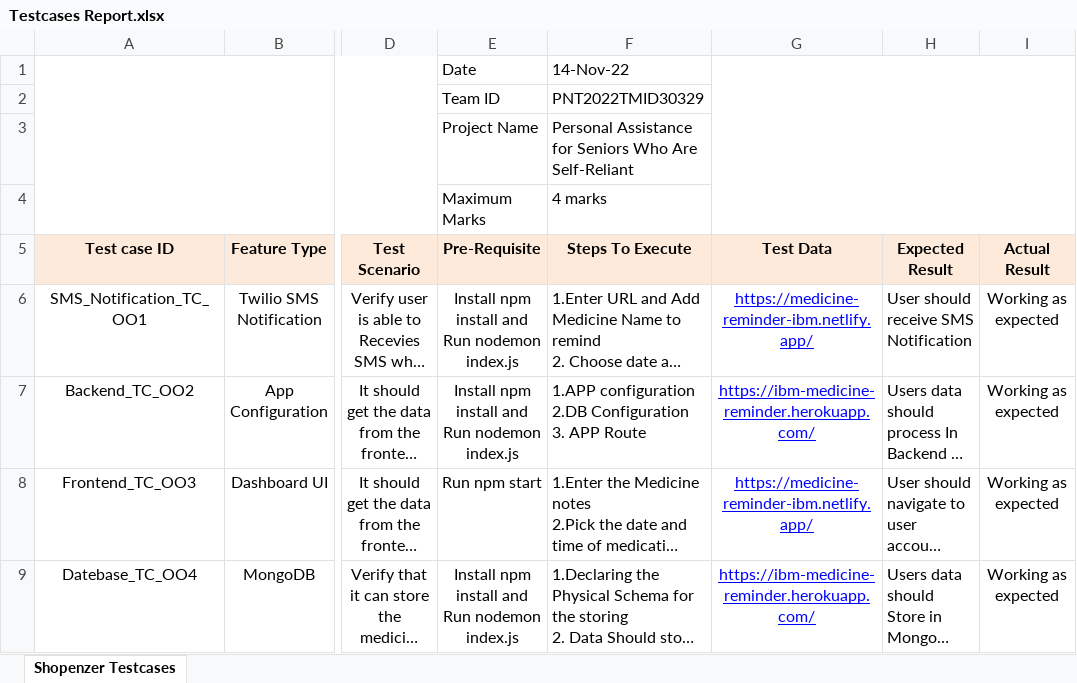
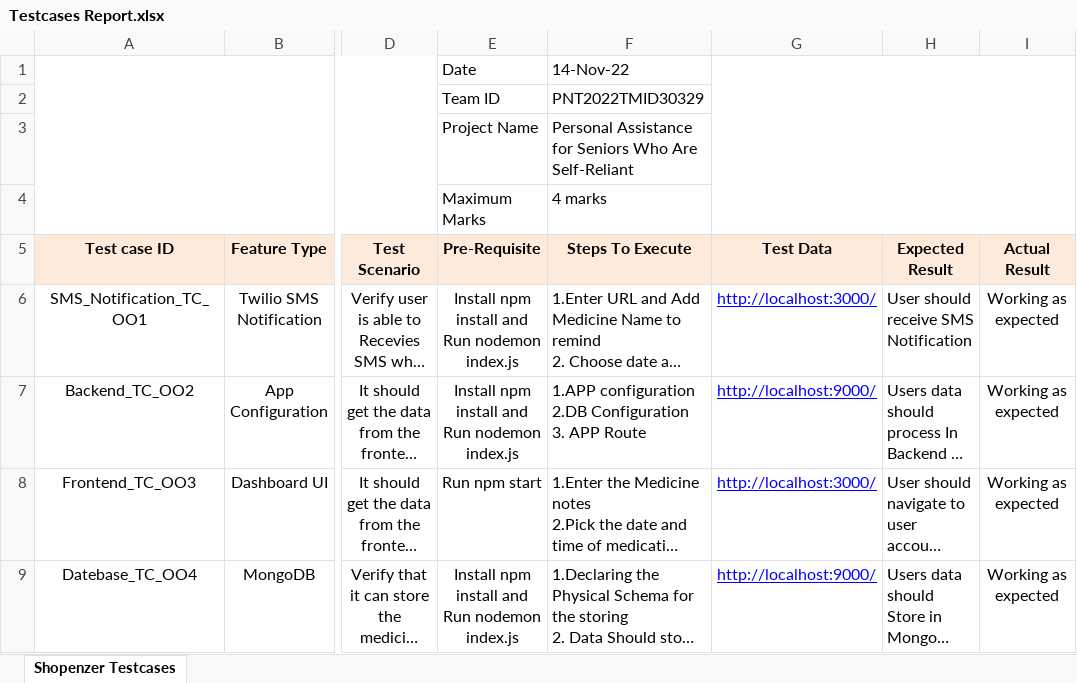
Before and after one commit to IBM-EPBL/IBM-Project-3634-1658585233, an Excel workbook: Project Development Phase/User Acceptance Testing/Testcases Report.xlsx, sheet Shopenzer Testcases, drawn as a sheet; only a part is shown, gaps mark what is left out; long unchanged cells end in …; values as stored, in another font and other column widths than the file's, no borders; charts and pictures not drawn; the diff names each change by its address in the sheet, - before the commit and + after, or states it on an @@ line.

```diff
--- a/Project Development Phase/User Acceptance Testing/Testcases Report.xlsx (sheet Shopenzer Testcases)
+++ b/Project Development Phase/User Acceptance Testing/Testcases Report.xlsx (sheet Shopenzer Testcases)
-G6 (Test Data): https://medicine-reminder-ibm.netlify.app/
+G6 (Test Data): http://localhost:3000/
-G7 (Test Data): https://ibm-medicine-reminder.herokuapp.com/
+G7 (Test Data): http://localhost:9000/
-G8 (Test Data): https://medicine-reminder-ibm.netlify.app/
+G8 (Test Data): http://localhost:3000/
-G9 (Test Data): https://ibm-medicine-reminder.herokuapp.com/
+G9 (Test Data): http://localhost:9000/
```
Also changed, not shown: 1 other file.
